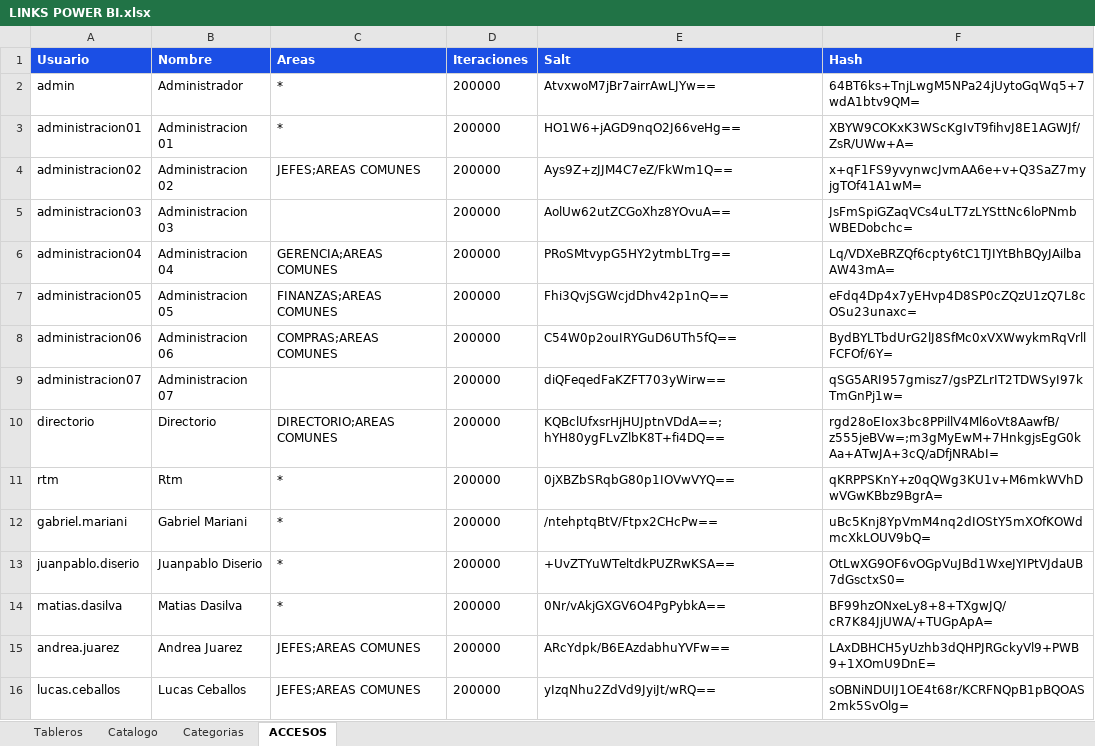
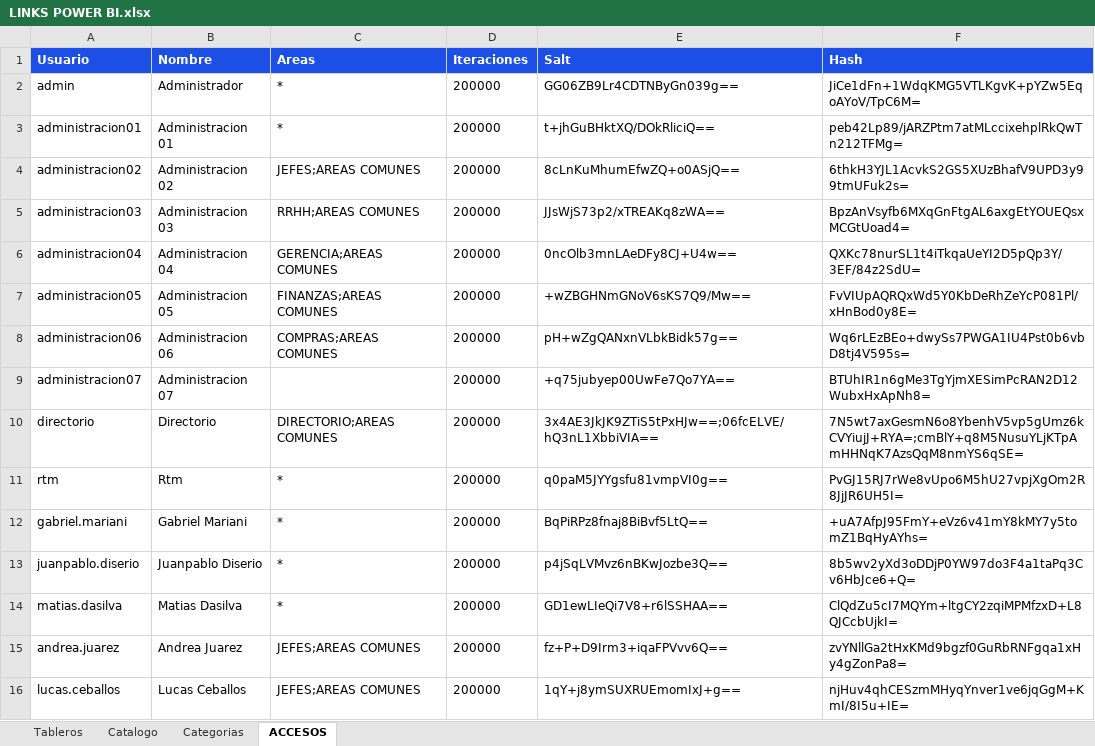
Before and after one commit to planeamientocomercialhergo-cyber/tableros-powerbi, an Excel workbook: LINKS POWER BI.xlsx, sheet ACCESOS, drawn as a sheet; only a part is shown; values as stored, in another font and other column widths than the file's, no borders; the diff covers the shown part only; the diff names each change by its address in the sheet, - before the commit and + after, or states it on an @@ line.

```diff
--- a/LINKS POWER BI.xlsx (sheet ACCESOS)
+++ b/LINKS POWER BI.xlsx (sheet ACCESOS)
-E2 (Salt): AtvxwoM7jBr7airrAwLJYw==
+E2 (Salt): GG06ZB9Lr4CDTNByGn039g==
-F2 (Hash): 64BT6ks+TnjLwgM5NPa24jUytoGqWq5+7wdA1btv9QM=
+F2 (Hash): JiCe1dFn+1WdqKMG5VTLKgvK+pYZw5EqoAYoV/TpC6M=
-E3 (Salt): HO1W6+jAGD9nqO2J66veHg==
+E3 (Salt): t+jhGuBHktXQ/DOkRliciQ==
-F3 (Hash): XBYW9COKxK3WScKgIvT9fihvJ8E1AGWJf/ZsR/UWw+A=
+F3 (Hash): peb42Lp89/jARZPtm7atMLccixehplRkQwTn212TFMg=
-E4 (Salt): Ays9Z+zJJM4C7eZ/FkWm1Q==
+E4 (Salt): 8cLnKuMhumEfwZQ+o0ASjQ==
-F4 (Hash): x+qF1FS9yvynwcJvmAA6e+v+Q3SaZ7myjgTOf41A1wM=
+F4 (Hash): 6thkH3YJL1AcvkS2GS5XUzBhafV9UPD3y99tmUFuk2s=
-C5 (Areas): (empty)
+C5 (Areas): RRHH;AREAS COMUNES
-E5 (Salt): AolUw62utZCGoXhz8YOvuA==
+E5 (Salt): JJsWjS73p2/xTREAKq8zWA==
-F5 (Hash): JsFmSpiGZaqVCs4uLT7zLYSttNc6loPNmbWBEDobchc=
+F5 (Hash): BpzAnVsyfb6MXqGnFtgAL6axgEtYOUEQsxMCGtUoad4=
-E6 (Salt): PRoSMtvypG5HY2ytmbLTrg==
+E6 (Salt): 0ncOlb3mnLAeDFy8CJ+U4w==
-F6 (Hash): Lq/VDXeBRZQf6cpty6tC1TJIYtBhBQyJAilbaAW43mA=
+F6 (Hash): QXKc78nurSL1t4iTkqaUeYI2D5pQp3Y/3EF/84z2SdU=
-E7 (Salt): Fhi3QvjSGWcjdDhv42p1nQ==
+E7 (Salt): +wZBGHNmGNoV6sKS7Q9/Mw==
-F7 (Hash): eFdq4Dp4x7yEHvp4D8SP0cZQzU1zQ7L8cOSu23unaxc=
+F7 (Hash): FvVIUpAQRQxWd5Y0KbDeRhZeYcP081Pl/xHnBod0y8E=
-E8 (Salt): C54W0p2ouIRYGuD6UTh5fQ==
+E8 (Salt): pH+wZgQANxnVLbkBidk57g==
-F8 (Hash): BydBYLTbdUrG2lJ8SfMc0xVXWwykmRqVrllFCFOf/6Y=
+F8 (Hash): Wq6rLEzBEo+dwySs7PWGA1IU4Pst0b6vbD8tj4V595s=
-E9 (Salt): diQFeqedFaKZFT703yWirw==
+E9 (Salt): +q75jubyep00UwFe7Qo7YA==
-F9 (Hash): qSG5ARI957gmisz7/gsPZLrIT2TDWSyI97kTmGnPj1w=
+F9 (Hash): BTUhIR1n6gMe3TgYjmXESimPcRAN2D12WubxHxApNh8=
-E10 (Salt): KQBclUfxsrHjHUJptnVDdA==;hYH80ygFLvZlbK8T+fi4DQ==
+E10 (Salt): 3x4AE3JkJK9ZTiS5tPxHJw==;06fcELVE/hQ3nL1XbbiVIA==
-F10 (Hash): rgd28oEIox3bc8PPillV4Ml6oVt8AawfB/z555jeBVw=;m3gMyEwM+7HnkgjsEgG0kAa+ATwJA+3cQ/aDfjNRAbI=
+F10 (Hash): 7N5wt7axGesmN6o8YbenhV5vp5gUmz6kCVYiujJ+RYA=;cmBlY+q8M5NusuYLjKTpAmHHNqK7AzsQqM8nmYS6qSE=
-E11 (Salt): 0jXBZbSRqbG80p1IOVwVYQ==
+E11 (Salt): q0paM5JYYgsfu81vmpVI0g==
-F11 (Hash): qKRPPSKnY+z0qQWg3KU1v+M6mkWVhDwVGwKBbz9BgrA=
+F11 (Hash): PvGJ15RJ7rWe8vUpo6M5hU27vpjXgOm2R8JjJR6UH5I=
-E12 (Salt): /ntehptqBtV/Ftpx2CHcPw==
+E12 (Salt): BqPiRPz8fnaj8BiBvf5LtQ==
-F12 (Hash): uBc5Knj8YpVmM4nq2dIOStY5mXOfKOWdmcXkLOUV9bQ=
+F12 (Hash): +uA7AfpJ95FmY+eVz6v41mY8kMY7y5tomZ1BqHyAYhs=
-E13 (Salt): +UvZTYuWTeltdkPUZRwKSA==
+E13 (Salt): p4jSqLVMvz6nBKwJozbe3Q==
-F13 (Hash): OtLwXG9OF6vOGpVuJBd1WxeJYIPtVJdaUB7dGsctxS0=
+F13 (Hash): 8b5wv2yXd3oDDjP0YW97do3F4a1taPq3Cv6HbJce6+Q=
-E14 (Salt): 0Nr/vAkjGXGV6O4PgPybkA==
+E14 (Salt): GD1ewLIeQi7V8+r6lSSHAA==
-F14 (Hash): BF99hzONxeLy8+8+TXgwJQ/cR7K84JjUWA/+TUGpApA=
+F14 (Hash): ClQdZu5cI7MQYm+ltgCY2zqiMPMfzxD+L8QJCcbUjkI=
-E15 (Salt): ARcYdpk/B6EAzdabhuYVFw==
+E15 (Salt): fz+P+D9Irm3+iqaFPVvv6Q==
-F15 (Hash): LAxDBHCH5yUzhb3dQHPJRGckyVl9+PWB9+1XOmU9DnE=
+F15 (Hash): zvYNllGa2tHxKMd9bgzf0GuRbRNFgqa1xHy4gZonPa8=
-E16 (Salt): yIzqNhu2ZdVd9JyiJt/wRQ==
+E16 (Salt): 1qY+j8ymSUXRUEmomIxJ+g==
-F16 (Hash): sOBNiNDUIJ1OE4t68r/KCRFNQpB1pBQOAS2mk5SvOlg=
+F16 (Hash): njHuv4qhCESzmMHyqYnver1ve6jqGgM+KmI/8I5u+IE=
```
Also changed, not shown: 5 added rows and 44 edited cells elsewhere in this sheet, sheet Tableros, sheet Catalogo, sheet Categorias, 2 other files.
